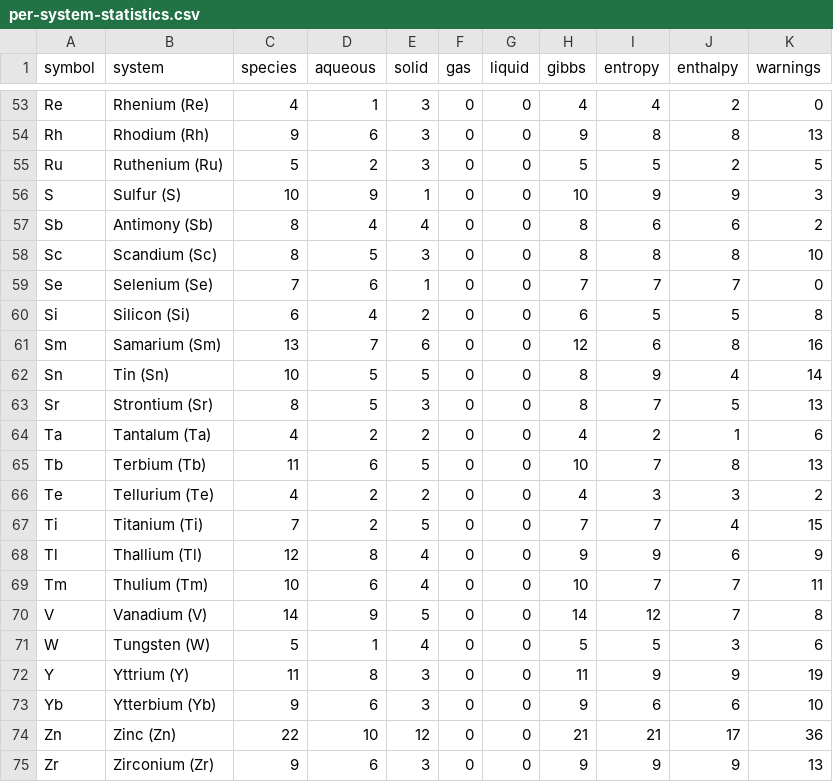
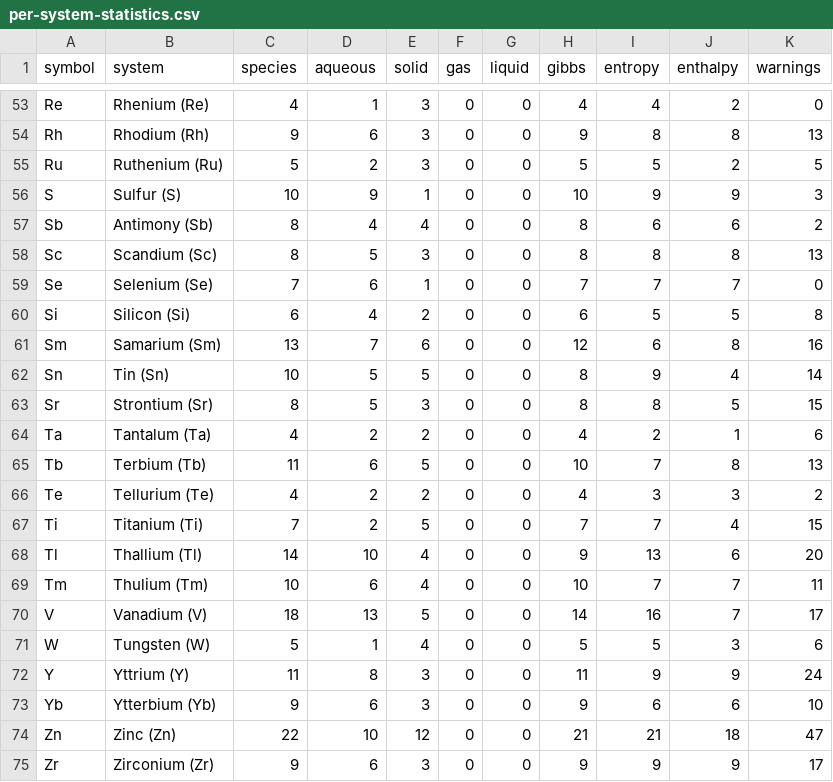
Before and after one commit to FrederikLizakJohansen/pourbase, a CSV file: docs/statistics/per-system-statistics.csv, drawn as a sheet; only a part is shown, gaps mark what is left out; the diff covers the shown part only.

```diff
--- a/docs/statistics/per-system-statistics.csv
+++ b/docs/statistics/per-system-statistics.csv
@@ -57,3 +57,3 @@ S,Sulfur (S),10,9,1,0,0,10,9,9,3
 Sb,Antimony (Sb),8,4,4,0,0,8,6,6,2
-Sc,Scandium (Sc),8,5,3,0,0,8,8,8,10
+Sc,Scandium (Sc),8,5,3,0,0,8,8,8,13
 Se,Selenium (Se),7,6,1,0,0,7,7,7,0
@@ -62,3 +62,3 @@ Sm,Samarium (Sm),13,7,6,0,0,12,6,8,16
 Sn,Tin (Sn),10,5,5,0,0,8,9,4,14
-Sr,Strontium (Sr),8,5,3,0,0,8,7,5,13
+Sr,Strontium (Sr),8,5,3,0,0,8,8,5,15
 Ta,Tantalum (Ta),4,2,2,0,0,4,2,1,6
@@ -67,9 +67,9 @@ Te,Tellurium (Te),4,2,2,0,0,4,3,3,2
 Ti,Titanium (Ti),7,2,5,0,0,7,7,4,15
-Tl,Thallium (Tl),12,8,4,0,0,9,9,6,9
+Tl,Thallium (Tl),14,10,4,0,0,9,13,6,20
 Tm,Thulium (Tm),10,6,4,0,0,10,7,7,11
-V,Vanadium (V),14,9,5,0,0,14,12,7,8
+V,Vanadium (V),18,13,5,0,0,14,16,7,17
 W,Tungsten (W),5,1,4,0,0,5,5,3,6
-Y,Yttrium (Y),11,8,3,0,0,11,9,9,19
+Y,Yttrium (Y),11,8,3,0,0,11,9,9,24
 Yb,Ytterbium (Yb),9,6,3,0,0,9,6,6,10
-Zn,Zinc (Zn),22,10,12,0,0,21,21,17,36
-Zr,Zirconium (Zr),9,6,3,0,0,9,9,9,13
+Zn,Zinc (Zn),22,10,12,0,0,21,21,18,47
+Zr,Zirconium (Zr),9,6,3,0,0,9,9,9,17
```
Also changed, not shown: 56 edited cells elsewhere in this file, 9 other files.
